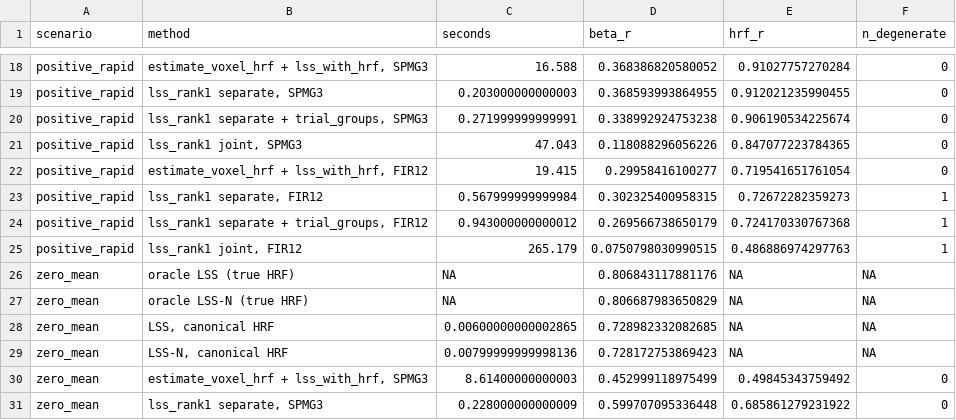
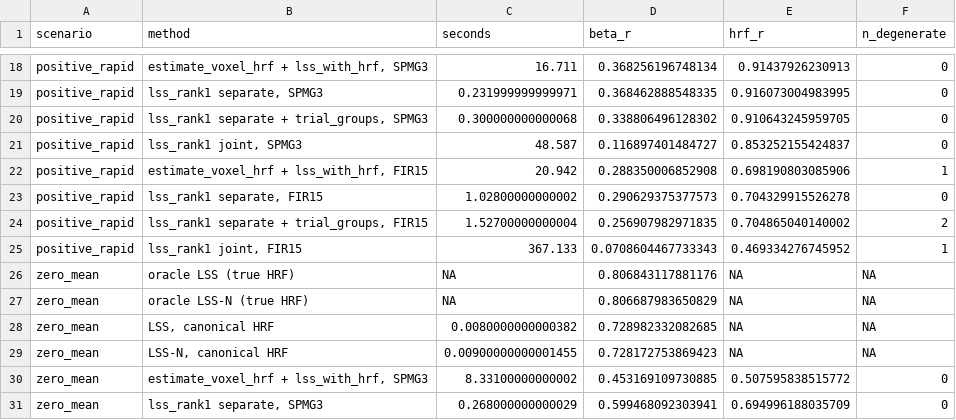
Before and after one commit to bbuchsbaum/fmrilss, a CSV file: bench/rank1/results/estimator_comparison.csv, drawn as a sheet; only a part is shown, gaps mark what is left out; the diff covers the shown part only.

```diff
--- a/bench/rank1/results/estimator_comparison.csv
+++ b/bench/rank1/results/estimator_comparison.csv
@@ -18,14 +18,14 @@
-"positive_rapid","estimate_voxel_hrf + lss_with_hrf, SPMG3",16.588,0.368386820580052,0.91027757270284,0
-"positive_rapid","lss_rank1 separate, SPMG3",0.203000000000003,0.368593993864955,0.912021235990455,0
-"positive_rapid","lss_rank1 separate + trial_groups, SPMG3",0.271999999999991,0.338992924753238,0.906190534225674,0
-"positive_rapid","lss_rank1 joint, SPMG3",47.043,0.118088296056226,0.847077223784365,0
-"positive_rapid","estimate_voxel_hrf + lss_with_hrf, FIR12",19.415,0.29958416100277,0.719541651761054,0
-"positive_rapid","lss_rank1 separate, FIR12",0.567999999999984,0.302325400958315,0.72672282359273,1
-"positive_rapid","lss_rank1 separate + trial_groups, FIR12",0.943000000000012,0.269566738650179,0.724170330767368,1
-"positive_rapid","lss_rank1 joint, FIR12",265.179,0.0750798030990515,0.486886974297763,1
+"positive_rapid","estimate_voxel_hrf + lss_with_hrf, SPMG3",16.711,0.368256196748134,0.91437926230913,0
+"positive_rapid","lss_rank1 separate, SPMG3",0.231999999999971,0.368462888548335,0.916073004983995,0
+"positive_rapid","lss_rank1 separate + trial_groups, SPMG3",0.300000000000068,0.338806496128302,0.910643245959705,0
+"positive_rapid","lss_rank1 joint, SPMG3",48.587,0.116897401484727,0.853252155424837,0
+"positive_rapid","estimate_voxel_hrf + lss_with_hrf, FIR15",20.942,0.288350006852908,0.698190803085906,1
+"positive_rapid","lss_rank1 separate, FIR15",1.02800000000002,0.290629375377573,0.704329915526278,0
+"positive_rapid","lss_rank1 separate + trial_groups, FIR15",1.52700000000004,0.256907982971835,0.704865040140002,2
+"positive_rapid","lss_rank1 joint, FIR15",367.133,0.0708604467733343,0.469334276745952,1
 "zero_mean","oracle LSS (true HRF)",NA,0.806843117881176,NA,NA
 "zero_mean","oracle LSS-N (true HRF)",NA,0.806687983650829,NA,NA
-"zero_mean","LSS, canonical HRF",0.00600000000002865,0.728982332082685,NA,NA
-"zero_mean","LSS-N, canonical HRF",0.00799999999998136,0.728172753869423,NA,NA
-"zero_mean","estimate_voxel_hrf + lss_with_hrf, SPMG3",8.61400000000003,0.452999118975499,0.49845343759492,0
-"zero_mean","lss_rank1 separate, SPMG3",0.228000000000009,0.599707095336448,0.685861279231922,0
+"zero_mean","LSS, canonical HRF",0.0080000000000382,0.728982332082685,NA,NA
+"zero_mean","LSS-N, canonical HRF",0.00900000000001455,0.728172753869423,NA,NA
+"zero_mean","estimate_voxel_hrf + lss_with_hrf, SPMG3",8.33100000000002,0.453169109730885,0.507595838515772,0
+"zero_mean","lss_rank1 separate, SPMG3",0.268000000000029,0.599468092303941,0.694996188035709,0
```
Also changed, not shown: 5 added rows, 5 removed rows and 62 edited cells elsewhere in this file, bench/rank1/results/solver_comparison.csv, 5 other files.
